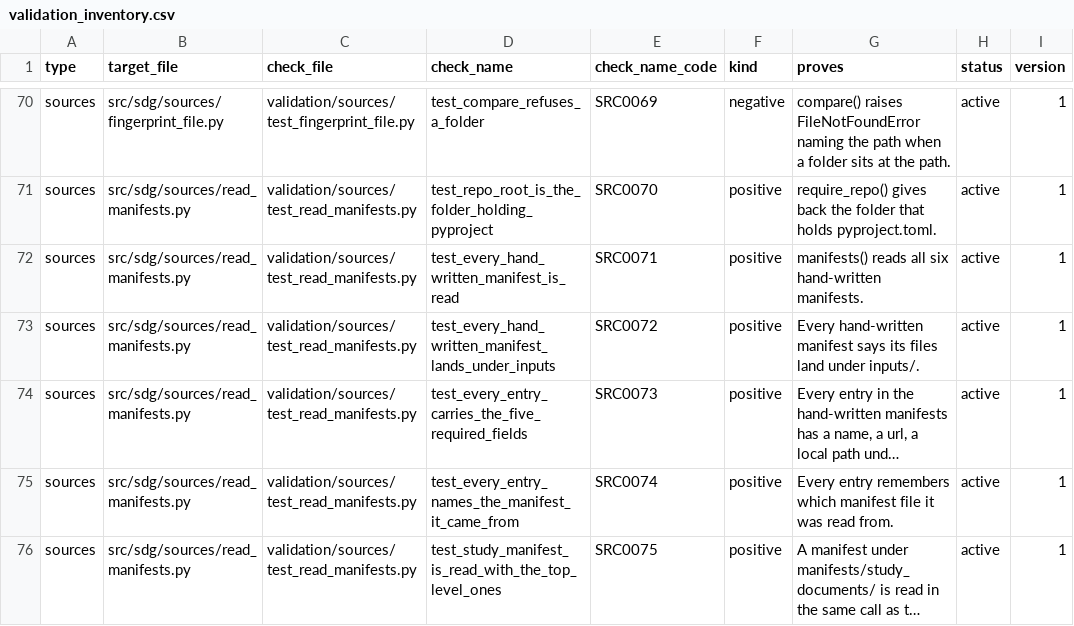
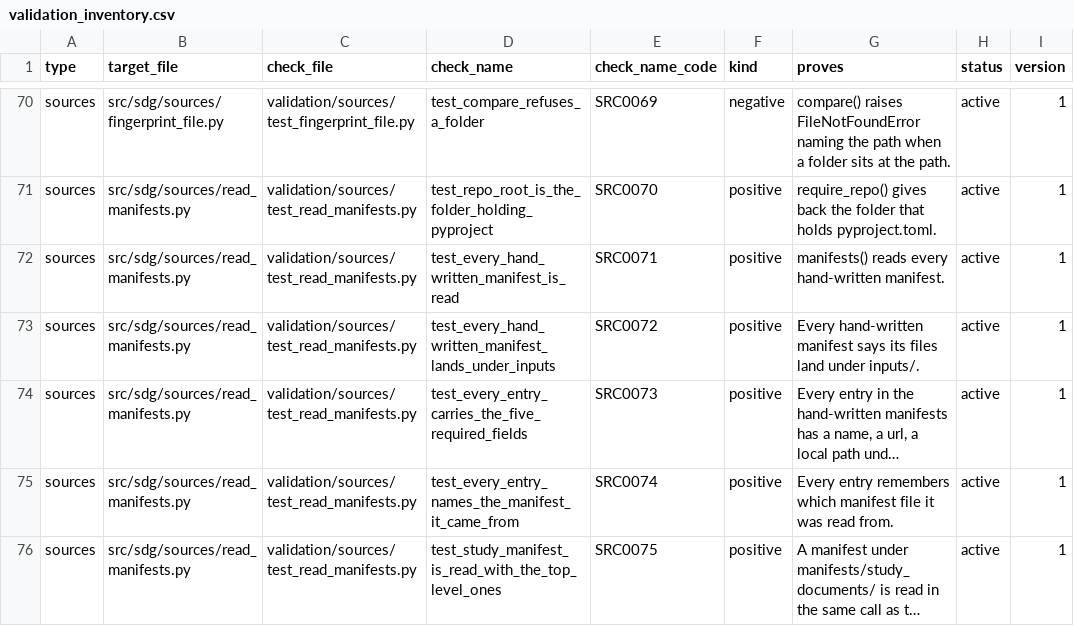
Before and after one commit to delos001/study-definition-graph, a CSV file: validation/validation_inventory.csv, drawn as a sheet; only a part is shown, gaps mark what is left out; long unchanged cells end in ….

Commit message:
Phase 0 audit, part 3: the sources map command for the concepts workbook works, the lineage diagram goes to draft, and the READMEs drop their counts
The Biomedical Concepts reading command names the real sheet. docs/standards_lineage.html moves to docs/draft/ as an unfinished drawing; docs/README.md and docs/sources_index.md stop pointing at it and check_facts.py stops scanning it, dropping the two measurements only it stated. Five READMEs under inputs/ and manifests/ lose counts the sentences did not need. manifests/README.md names the source_dir field. A stale setup step number in find_unrecorded_files.py and two counts in test_read_manifests.py are corrected.

```diff
--- a/validation/validation_inventory.csv
+++ b/validation/validation_inventory.csv
@@ -71,3 +71,3 @@ sources,src/sdg/sources/fingerprint_file.py,validation/sources/test_fingerprint_
 sources,src/sdg/sources/read_manifests.py,validation/sources/test_read_manifests.py,test_repo_root_is_the_folder_holding_pyproject,SRC0070,positive,require_repo() gives back the folder that holds pyproject.toml.,active,1
-sources,src/sdg/sources/read_manifests.py,validation/sources/test_read_manifests.py,test_every_hand_written_manifest_is_read,SRC0071,positive,manifests() reads all six hand-written manifests.,active,1
+sources,src/sdg/sources/read_manifests.py,validation/sources/test_read_manifests.py,test_every_hand_written_manifest_is_read,SRC0071,positive,manifests() reads every hand-written manifest.,active,1
 sources,src/sdg/sources/read_manifests.py,validation/sources/test_read_manifests.py,test_every_hand_written_manifest_lands_under_inputs,SRC0072,positive,Every hand-written manifest says its files land under inputs/.,active,1
```
Also changed, not shown: 10 other files.
